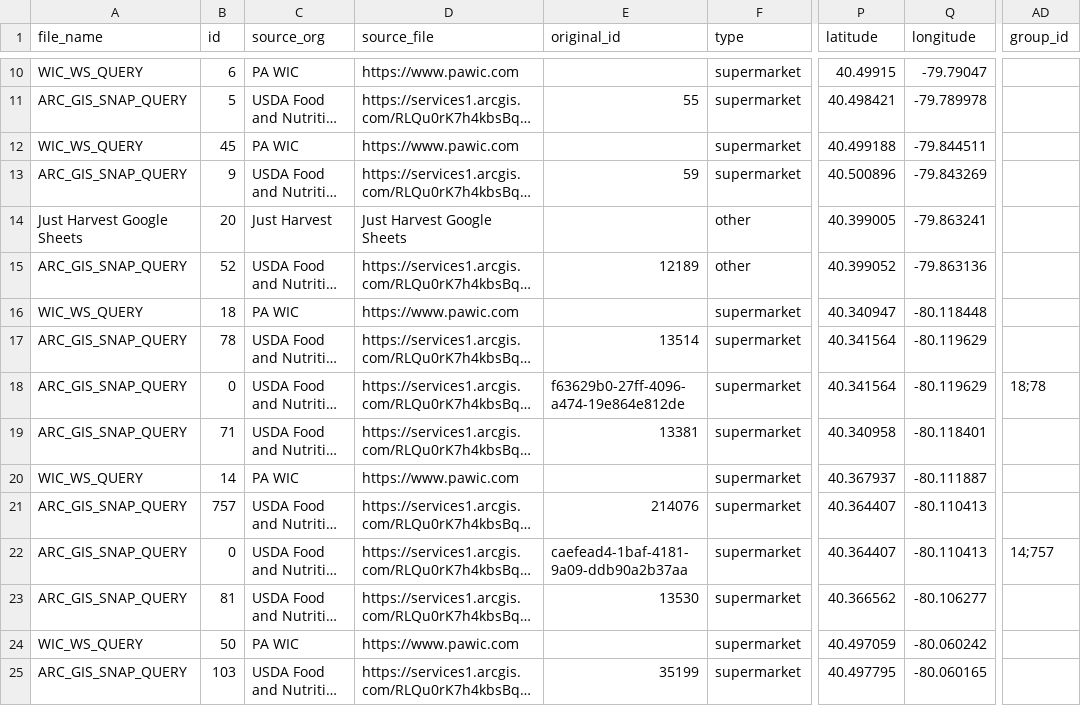
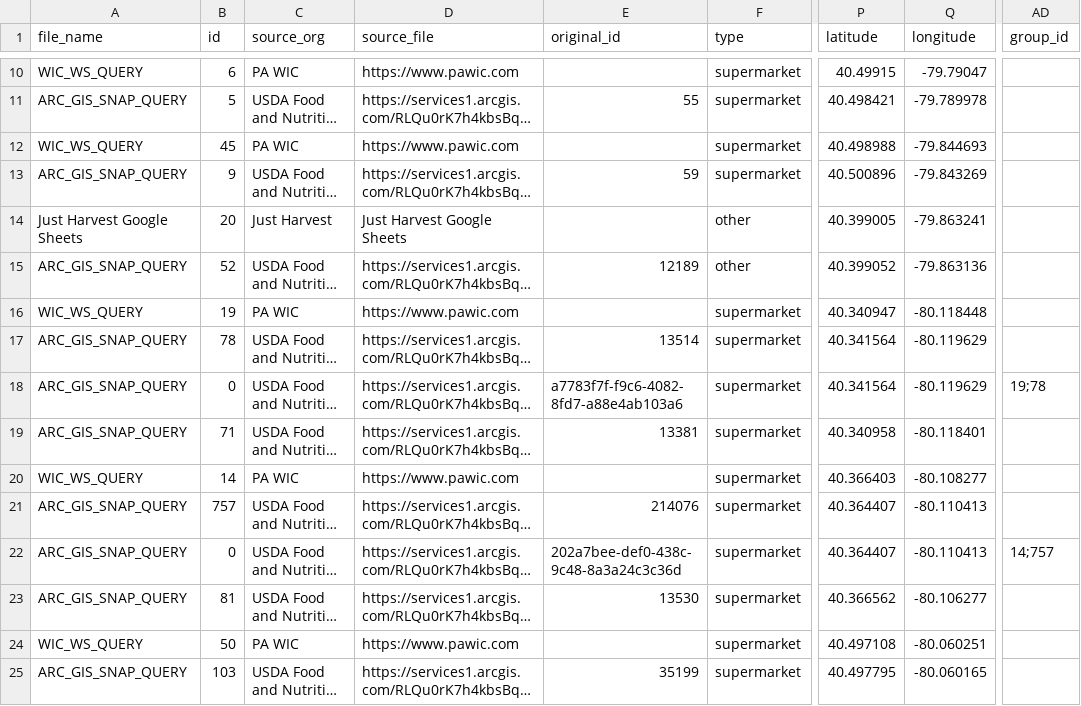
Before and after one commit to CodeForPittsburgh/food-access-data-transformation, a CSV file: food-data/merged-data/duplicate-merged-data.csv, drawn as a sheet; only a part is shown, gaps mark what is left out; long unchanged cells end in …; the diff covers the shown part only; the diff names each change by its address in the sheet, - before the commit and + after, or states it on an @@ line.

```diff
--- a/food-data/merged-data/duplicate-merged-data.csv
+++ b/food-data/merged-data/duplicate-merged-data.csv
-P12 (latitude): 40.499188
+P12 (latitude): 40.498988
-Q12 (longitude): -79.844511
+Q12 (longitude): -79.844693
-B16 (id): 18
+B16 (id): 19
-E18 (original_id): f63629b0-27ff-4096-a474-19e864e812de
+E18 (original_id): a7783f7f-f9c6-4082-8fd7-a88e4ab103a6
-AD18 (group_id): 18;78
+AD18 (group_id): 19;78
-P20 (latitude): 40.367937
+P20 (latitude): 40.366403
-Q20 (longitude): -80.111887
+Q20 (longitude): -80.108277
-E22 (original_id): caefead4-1baf-4181-9a09-ddb90a2b37aa
+E22 (original_id): 202a7bee-def0-438c-9c48-8a3a24c3c36d
-P24 (latitude): 40.497059
+P24 (latitude): 40.497108
-Q24 (longitude): -80.060242
+Q24 (longitude): -80.060251
```
Also changed, not shown: 69 edited cells elsewhere in this file, food-data/merged-data/invalid-raw-sources.csv, food-data/raw-sources/jh-bridgeway-raw.csv, 7 other files.
